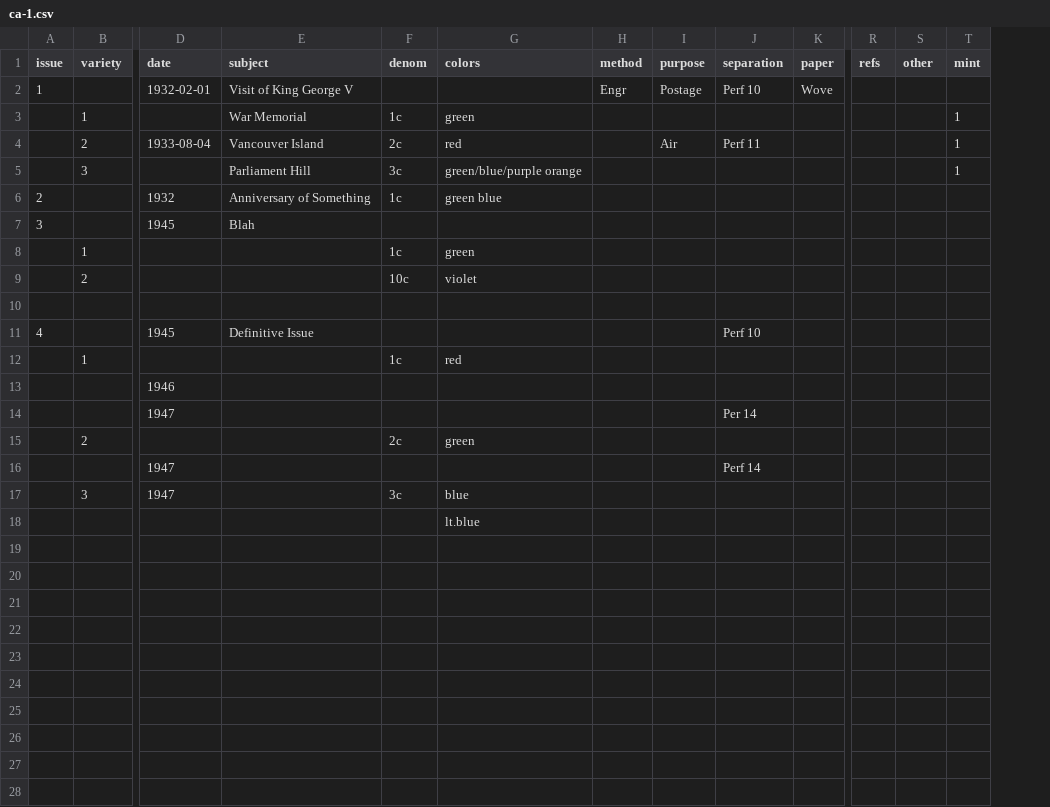
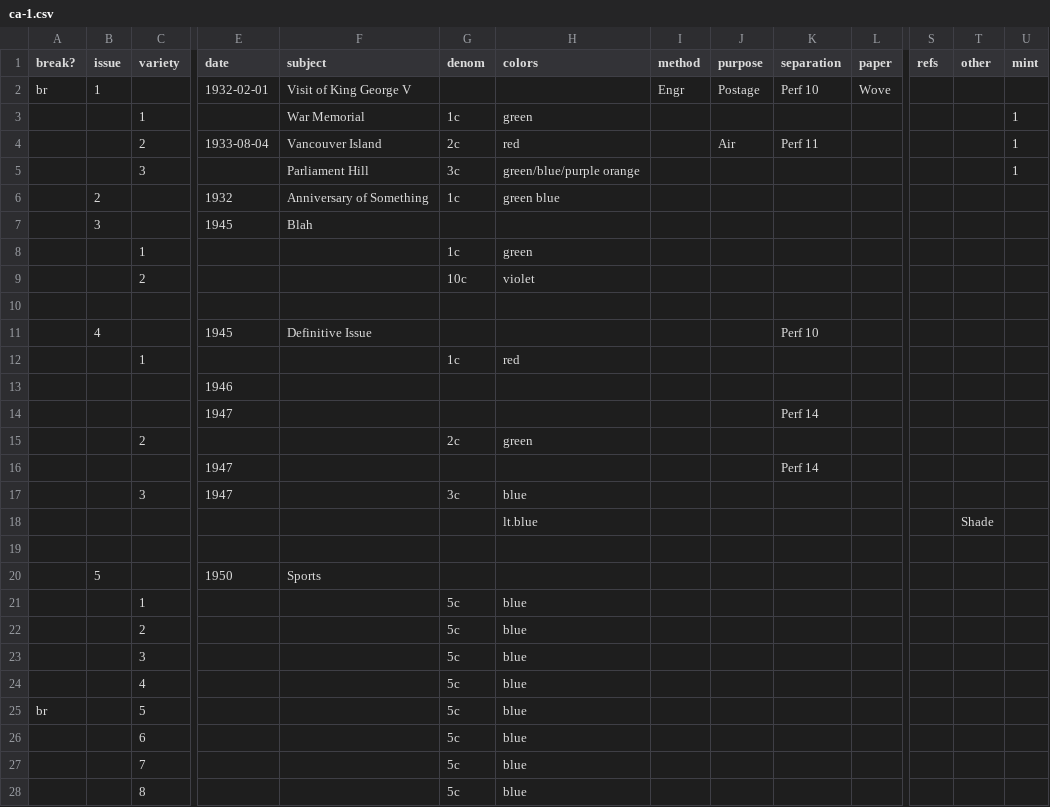
Before and after one commit to jdhaley/server, a CSV file: app/stamp/data/ca-1.csv, drawn as a sheet; only a part is shown, gaps mark what is left out; addresses are those after the commit; rows hold the shown columns only; the diff names each change by its address in the sheet, - before the commit and + after, or states it on an @@ line.

Commit message:
stamp devt

```diff
--- a/app/stamp/data/ca-1.csv
+++ b/app/stamp/data/ca-1.csv
+column A (break?), row 2: br
-K14 (separation): Per 14
+K14 (separation): Perf 14
-T18 (other): (empty)
+T18 (other): Shade
+row 19: (empty)
+row 20:  | 5 |  | 1950 | Sports
+row 21:  |  | 1 |  |  | 5c | blue
+row 22:  |  | 2 |  |  | 5c | blue
+row 23:  |  | 3 |  |  | 5c | blue
+row 24:  |  | 4 |  |  | 5c | blue
+row 25: br |  | 5 |  |  | 5c | blue
+row 26:  |  | 6 |  |  | 5c | blue
+row 27:  |  | 7 |  |  | 5c | blue
+row 28:  |  | 8 |  |  | 5c | blue
```
Also changed, not shown: 1 other file.
